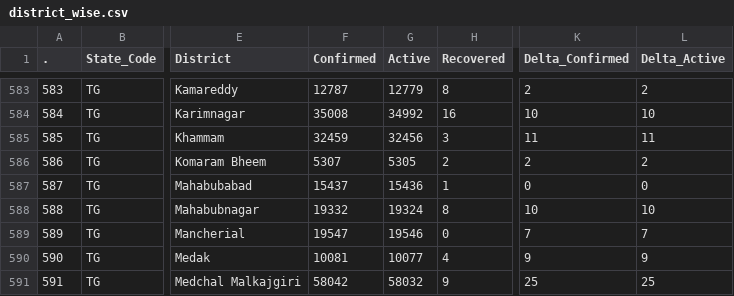
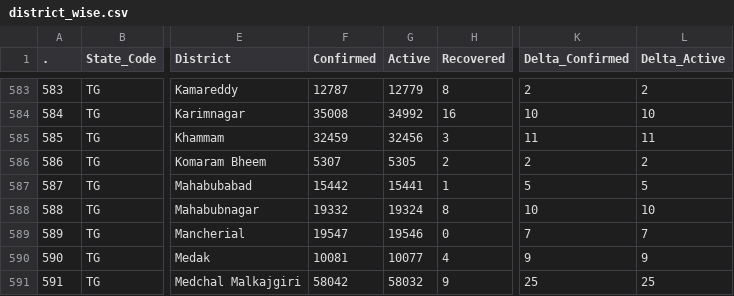
Before and after one commit to datakind-blr/covid19bharat_data, a CSV file: csv/latest/district_wise.csv, drawn as a sheet; only a part is shown, gaps mark what is left out; the diff names each change by its address in the sheet, - before the commit and + after, or states it on an @@ line.

Commit message:
data updated on - Fri Aug 19 21:50:41 IST 2022

```diff
--- a/csv/latest/district_wise.csv
+++ b/csv/latest/district_wise.csv
-F587 (Confirmed): 15437
+F587 (Confirmed): 15442
-G587 (Active): 15436
+G587 (Active): 15441
-K587 (Delta_Confirmed): 0
+K587 (Delta_Confirmed): 5
-L587 (Delta_Active): 0
+L587 (Delta_Active): 5
```
Also changed, not shown: csv/latest/state_wise.csv, csv/latest/state_wise_daily.csv, 12 other files.
